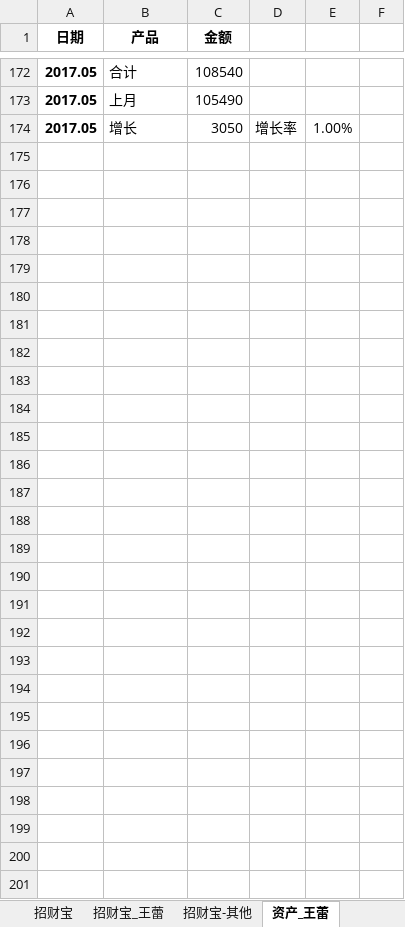
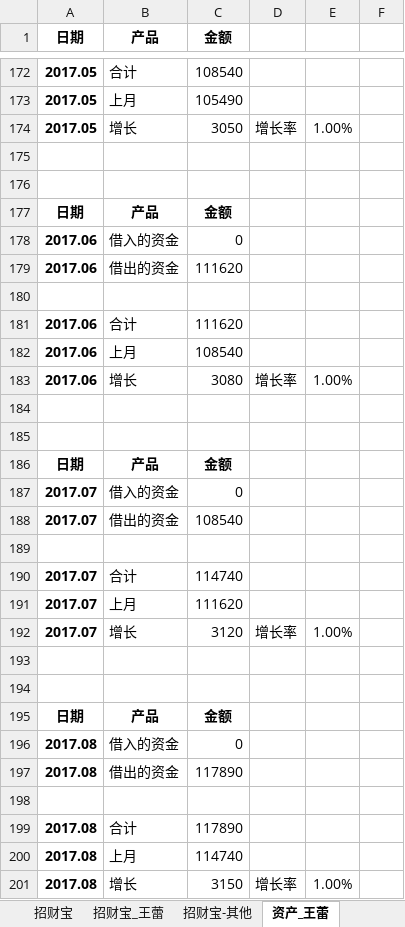
Before and after one commit to cnmud/wRayaBareru4ACatrephaDRAbECuMawA, an Excel workbook: 我的家/招财宝.xlsx, sheet 资产_王蕾, drawn as a sheet; only a part is shown, gaps mark what is left out; values as stored, in another font and other column widths than the file's, no borders; the diff names each change by its address in the sheet, - before the commit and + after, or states it on an @@ line.

Commit message:
170827

```diff
--- a/我的家/招财宝.xlsx (sheet 资产_王蕾)
+++ b/我的家/招财宝.xlsx (sheet 资产_王蕾)
+row 175: (empty)
+row 176: (empty)
+row 177: 日期 | 产品 | 金额
+row 178: 2017.06 | 借入的资金 | 0
+row 179: 2017.06 | 借出的资金 | 111620
+row 180: (empty)
+row 181: 2017.06 | 合计 | 111620
+row 182: 2017.06 | 上月 | 108540
+row 183: 2017.06 | 增长 | 3080 | 增长率 | 1.00%
+row 184: (empty)
+row 185: (empty)
+row 186: 日期 | 产品 | 金额
+row 187: 2017.07 | 借入的资金 | 0
+row 188: 2017.07 | 借出的资金 | 108540
+row 189: (empty)
+row 190: 2017.07 | 合计 | 114740
+row 191: 2017.07 | 上月 | 111620
+row 192: 2017.07 | 增长 | 3120 | 增长率 | 1.00%
+row 193: (empty)
+row 194: (empty)
+row 195: 日期 | 产品 | 金额
+row 196: 2017.08 | 借入的资金 | 0
+row 197: 2017.08 | 借出的资金 | 117890
+row 198: (empty)
+row 199: 2017.08 | 合计 | 117890
+row 200: 2017.08 | 上月 | 114740
+row 201: 2017.08 | 增长 | 3150 | 增长率 | 1.00%
```
